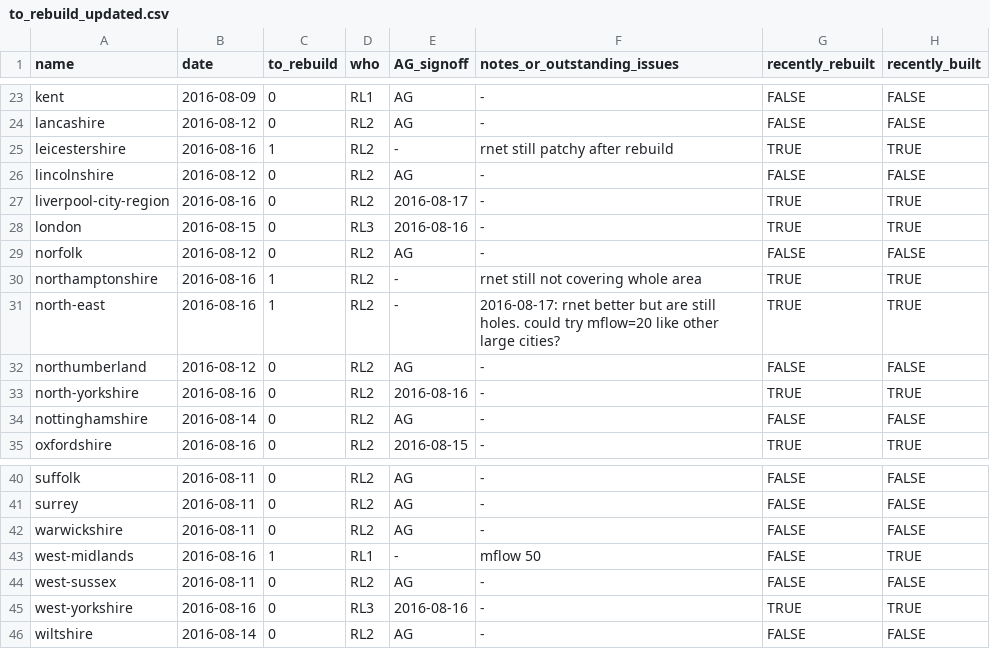
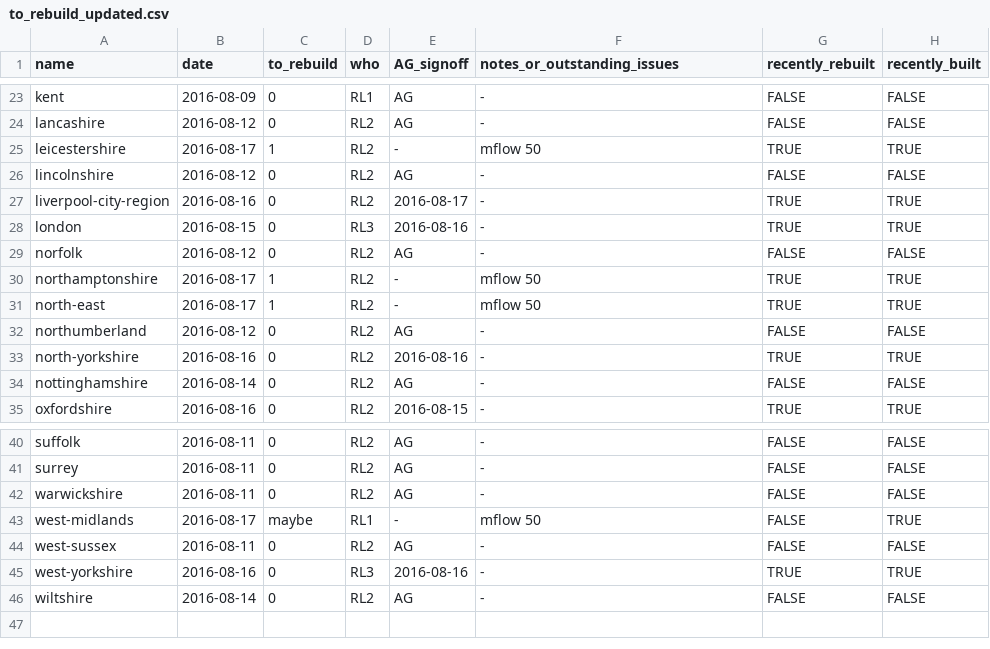
Before and after one commit to npct/pct-scripts, a CSV file: to_rebuild_updated.csv, drawn as a sheet; only a part is shown, gaps mark what is left out.

Commit message:
Update to_build table

```diff
--- a/to_rebuild_updated.csv
+++ b/to_rebuild_updated.csv
@@ -24,3 +24,3 @@ kent,2016-08-09,0,RL1,AG,-,FALSE,FALSE
 lancashire,2016-08-12,0,RL2,AG,-,FALSE,FALSE
-leicestershire,2016-08-16,1,RL2,-,rnet still patchy after rebuild,TRUE,TRUE
+leicestershire,2016-08-17,1,RL2,-,mflow 50,TRUE,TRUE
 lincolnshire,2016-08-12,0,RL2,AG,-,FALSE,FALSE
@@ -29,4 +29,4 @@ london,2016-08-15,0,RL3,2016-08-16,-,TRUE,TRUE
 norfolk,2016-08-12,0,RL2,AG,-,FALSE,FALSE
-northamptonshire,2016-08-16,1,RL2,-,rnet still not covering whole area,TRUE,TRUE
-north-east,2016-08-16,1,RL2,-,2016-08-17: rnet better but are still holes.  could try mflow=20 like other large cities?,TRUE,TRUE
+northamptonshire,2016-08-17,1,RL2,-,mflow 50,TRUE,TRUE
+north-east,2016-08-17,1,RL2,-,mflow 50,TRUE,TRUE
 northumberland,2016-08-12,0,RL2,AG,-,FALSE,FALSE
@@ -42,3 +42,3 @@ surrey,2016-08-11,0,RL2,AG,-,FALSE,FALSE
 warwickshire,2016-08-11,0,RL2,AG,-,FALSE,FALSE
-west-midlands,2016-08-16,1,RL1,-,mflow 50,FALSE,TRUE
+west-midlands,2016-08-17,maybe,RL1,-,mflow 50,FALSE,TRUE
 west-sussex,2016-08-11,0,RL2,AG,-,FALSE,FALSE
```
Also changed, not shown: to_rebuild.csv.
